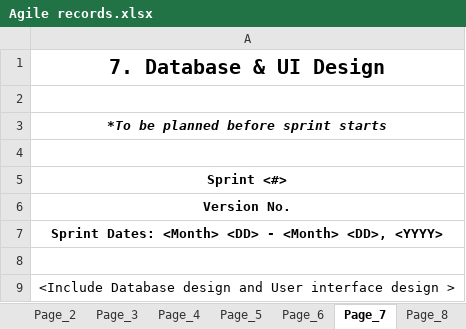
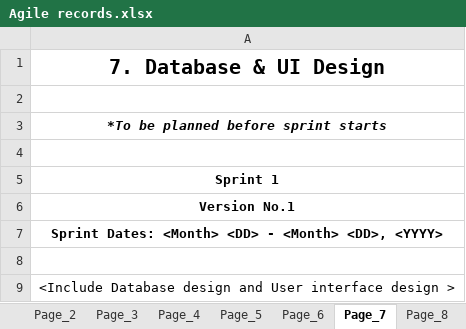
Before and after one commit to alphadew/s5-project-and-seminar, an Excel workbook: Agile records.xlsx, sheet Page_7, drawn as a sheet; values as stored, in another font and other column widths than the file's, no borders; the diff names each change by its address in the sheet, - before the commit and + after, or states it on an @@ line.

```diff
--- a/Agile records.xlsx (sheet Page_7)
+++ b/Agile records.xlsx (sheet Page_7)
-A5: Sprint <#>
+A5: Sprint 1
-A6: Version No.
+A6: Version No.1
```
Also changed, not shown: sheet Page_4, sheet Page_3, sheet Page_5, sheet Page_2, sheet Page_6, 5 other files.
